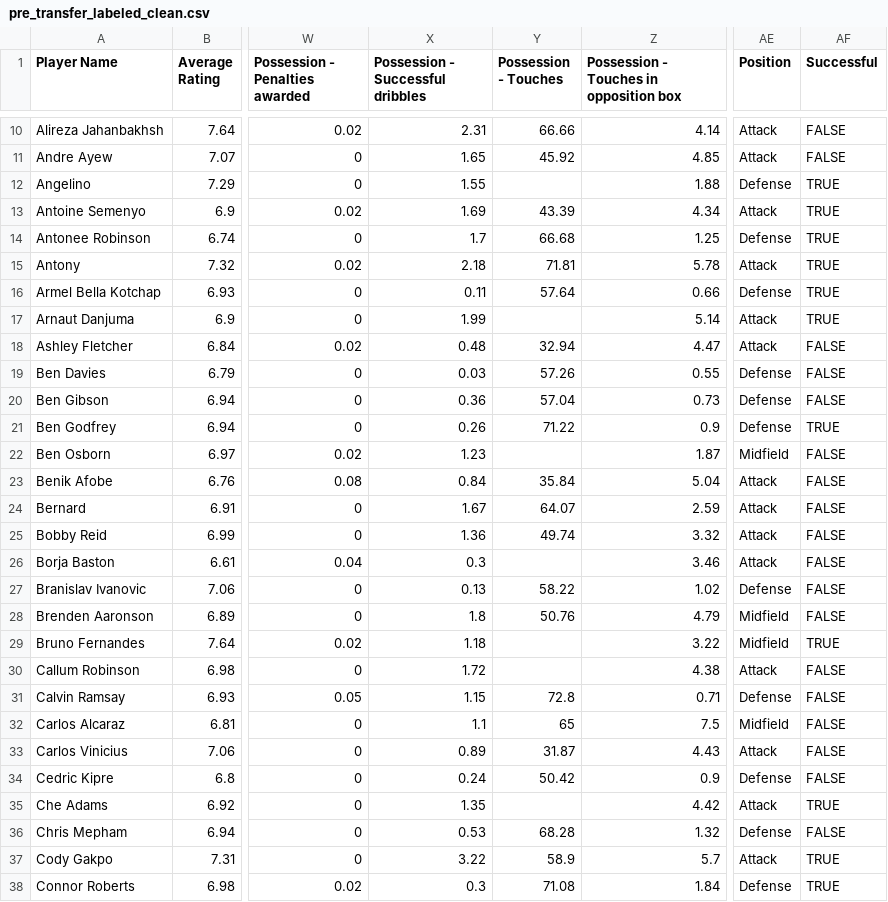
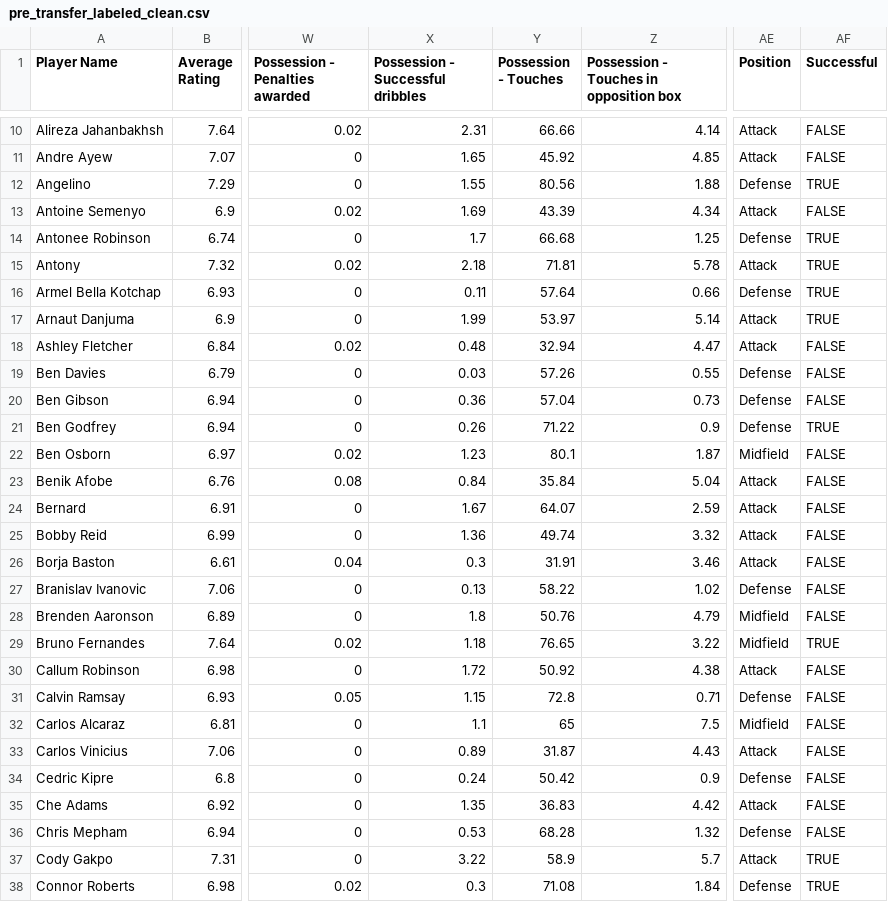
Before and after one commit to MIT-Emerging-Talent/ET6-CDSP-group-23-repo, a CSV file: 1_datasets/pre_transfer_labeled_clean.csv, drawn as a sheet; only a part is shown, gaps mark what is left out; the diff covers the shown part only; the diff names each change by its address in the sheet, - before the commit and + after, or states it on an @@ line.

```diff
--- a/1_datasets/pre_transfer_labeled_clean.csv
+++ b/1_datasets/pre_transfer_labeled_clean.csv
-Y12 (Possession - Touches): (empty)
+Y12 (Possession - Touches): 80.56
-AF13 (Successful): TRUE
+AF13 (Successful): FALSE
-Y17 (Possession - Touches): (empty)
+Y17 (Possession - Touches): 53.97
-Y22 (Possession - Touches): (empty)
+Y22 (Possession - Touches): 80.1
-Y26 (Possession - Touches): (empty)
+Y26 (Possession - Touches): 31.91
-Y29 (Possession - Touches): (empty)
+Y29 (Possession - Touches): 76.65
-Y30 (Possession - Touches): (empty)
+Y30 (Possession - Touches): 50.92
-Y35 (Possession - Touches): (empty)
+Y35 (Possession - Touches): 36.83
-AF35 (Successful): TRUE
+AF35 (Successful): FALSE
```
Also changed, not shown: 38 edited cells elsewhere in this file.
